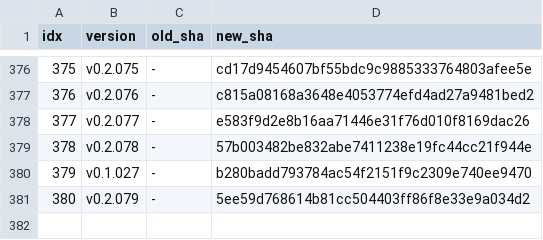
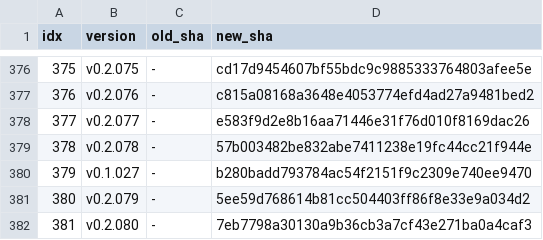
Before and after one commit to iltranqui/lightnet, a TSV file: tasks/rust/version-map.tsv, drawn as a sheet; only a part is shown, gaps mark what is left out.

Commit message:
docs(rust): record v0.2.080 commit mapping

```diff
--- a/tasks/rust/version-map.tsv
+++ b/tasks/rust/version-map.tsv
@@ -381 +381,2 @@ idx	version	old_sha	new_sha
 380	v0.2.079	-	5ee59d768614b81cc504403ff86f8e33e9a034d2
+381	v0.2.080	-	7eb7798a30130a9b36cb3a7cf43e271ba0a4caf3
```
